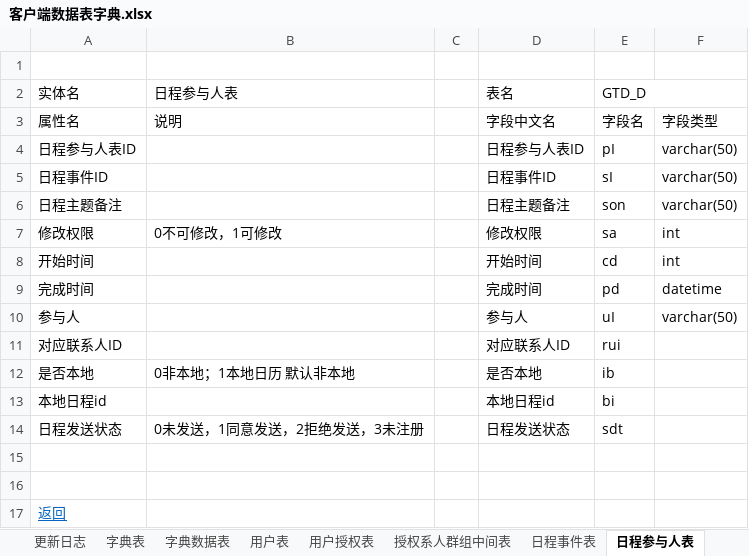
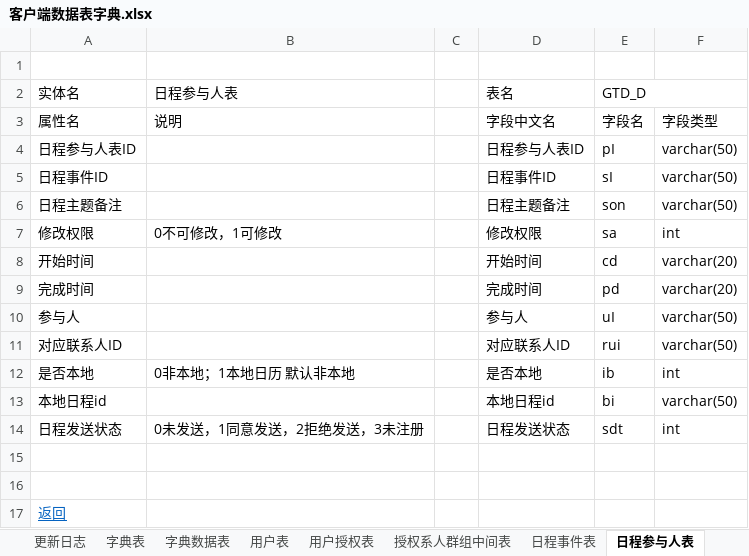
Before and after one commit to XJ-GTD/GTD2, an Excel workbook: A-开发相关文档素材/2.数据库表/客户端数据表字典.xlsx, sheet 日程参与人表, drawn as a sheet; values as stored, in another font and other column widths than the file's, no borders; the diff names each change by its address in the sheet, - before the commit and + after, or states it on an @@ line.

```diff
--- a/A-开发相关文档素材/2.数据库表/客户端数据表字典.xlsx (sheet 日程参与人表)
+++ b/A-开发相关文档素材/2.数据库表/客户端数据表字典.xlsx (sheet 日程参与人表)
-F8: int
+F8: varchar(20)
-F9: datetime
+F9: varchar(20)
-F11: (empty)
+F11: varchar(50)
-F12: (empty)
+F12: int
-F13: (empty)
+F13: varchar(50)
-F14: (empty)
+F14: int
```
Also changed, not shown: sheet 用户授权表, sheet 日程事件表.
